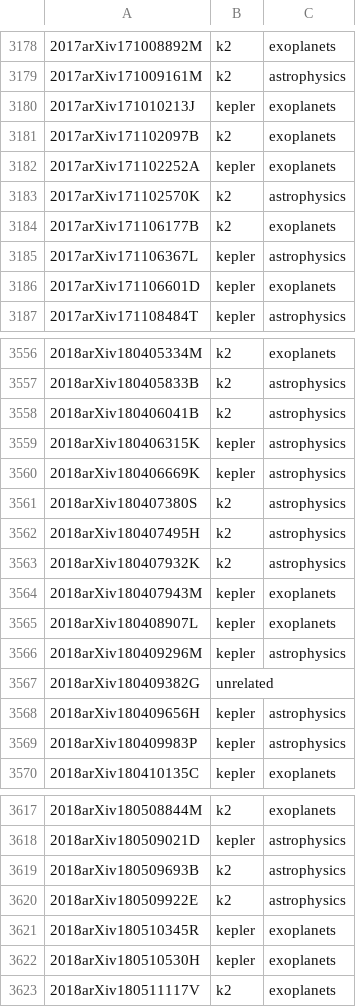
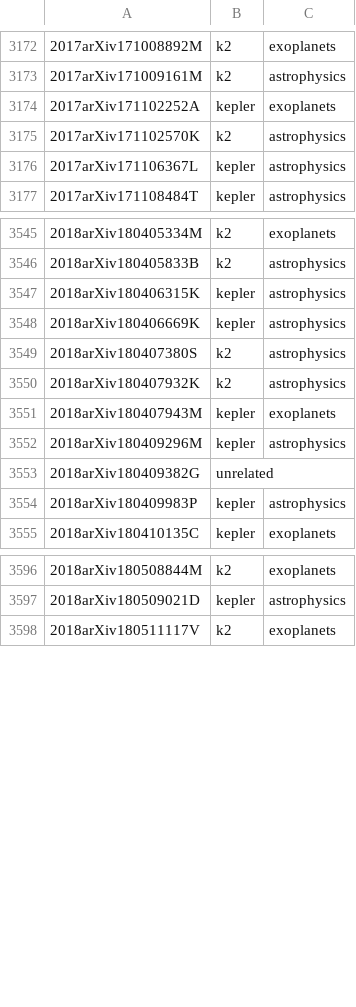
Before and after one commit to KeplerGO/kpub, a CSV file: data/kpub-export.csv, drawn as a sheet; only a part is shown, gaps mark what is left out; the diff covers the shown part only.

```diff
--- a/data/kpub-export.csv
+++ b/data/kpub-export.csv
@@ -3179,9 +3173,5 @@
 2017arXiv171009161M,k2,astrophysics
-2017arXiv171010213J,kepler,exoplanets
-2017arXiv171102097B,k2,exoplanets
 2017arXiv171102252A,kepler,exoplanets
 2017arXiv171102570K,k2,astrophysics
-2017arXiv171106177B,k2,exoplanets
 2017arXiv171106367L,kepler,astrophysics
-2017arXiv171106601D,kepler,exoplanets
 2017arXiv171108484T,kepler,astrophysics
@@ -3557,3 +3546,2 @@
 2018arXiv180405833B,k2,astrophysics
-2018arXiv180406041B,k2,astrophysics
 2018arXiv180406315K,kepler,astrophysics
@@ -3561,9 +3549,6 @@
 2018arXiv180407380S,k2,astrophysics
-2018arXiv180407495H,k2,astrophysics
 2018arXiv180407932K,k2,astrophysics
 2018arXiv180407943M,kepler,exoplanets
-2018arXiv180408907L,kepler,exoplanets
 2018arXiv180409296M,kepler,astrophysics
 2018arXiv180409382G,unrelated,
-2018arXiv180409656H,kepler,astrophysics
 2018arXiv180409983P,kepler,astrophysics
@@ -3618,6 +3597,2 @@
 2018arXiv180509021D,kepler,astrophysics
-2018arXiv180509693B,k2,astrophysics
-2018arXiv180509922E,k2,astrophysics
-2018arXiv180510345R,kepler,exoplanets
-2018arXiv180510530H,kepler,exoplanets
 2018arXiv180511117V,k2,exoplanets
```
Also changed, not shown: 14 added rows, 27 removed rows and 7 edited cells elsewhere in this file, 1 other file.
